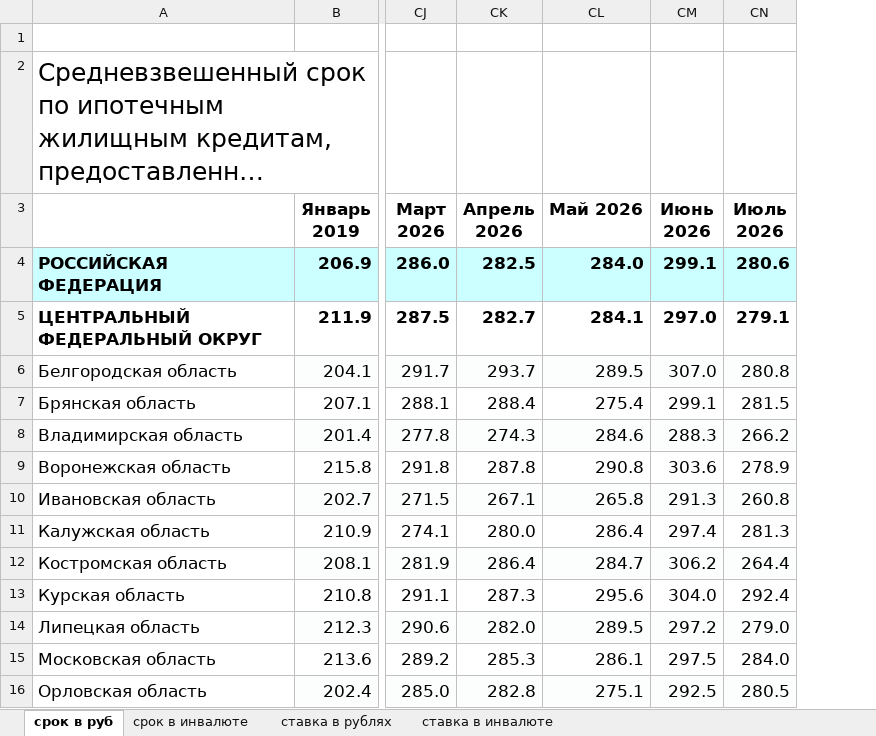
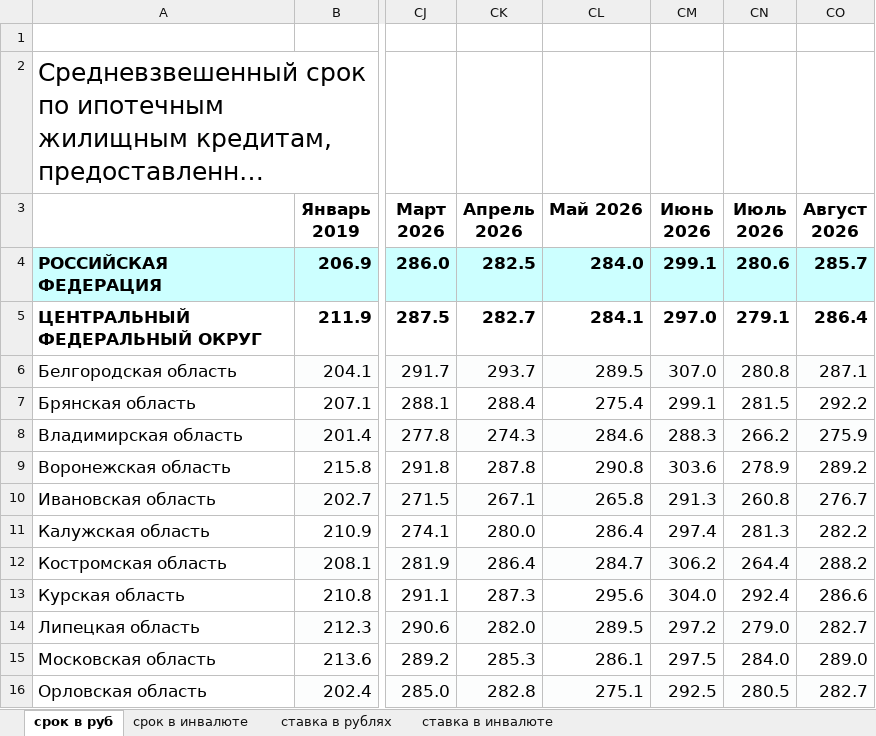
Before and after one commit to rav11l/rpgi, an Excel workbook: data/sources/cbr/02_13_Rates_mortgage.xlsx, sheet срок в руб, drawn as a sheet; only a part is shown, gaps mark what is left out; long unchanged cells end in …; values as stored, in another font and other column widths than the file's, no borders; the diff names each change by its address in the sheet, - before the commit and + after, or states it on an @@ line.

Commit message:
Данные ЦБ доведены до августа 2026 (выгрузка от 30.09.2026)

```diff
--- a/data/sources/cbr/02_13_Rates_mortgage.xlsx (sheet срок в руб)
+++ b/data/sources/cbr/02_13_Rates_mortgage.xlsx (sheet срок в руб)
+column CO (Август 2026), rows 4-16: 285.7 | 286.4 | 287.1 | 292.2 | 275.9 | 289.2 | 276.7 | 282.2 | 288.2 | 286.6 | 282.7 | 289.0 | 282.7
```
Also changed, not shown: sheet ставка в рублях, sheet срок в инвалюте, sheet ставка в инвалюте, data/sources/cbr/02_10_Quantity_mortgage.xlsx, data/sources/cbr/02_11_New_loans_mortgage.xlsx, 7 other files.
